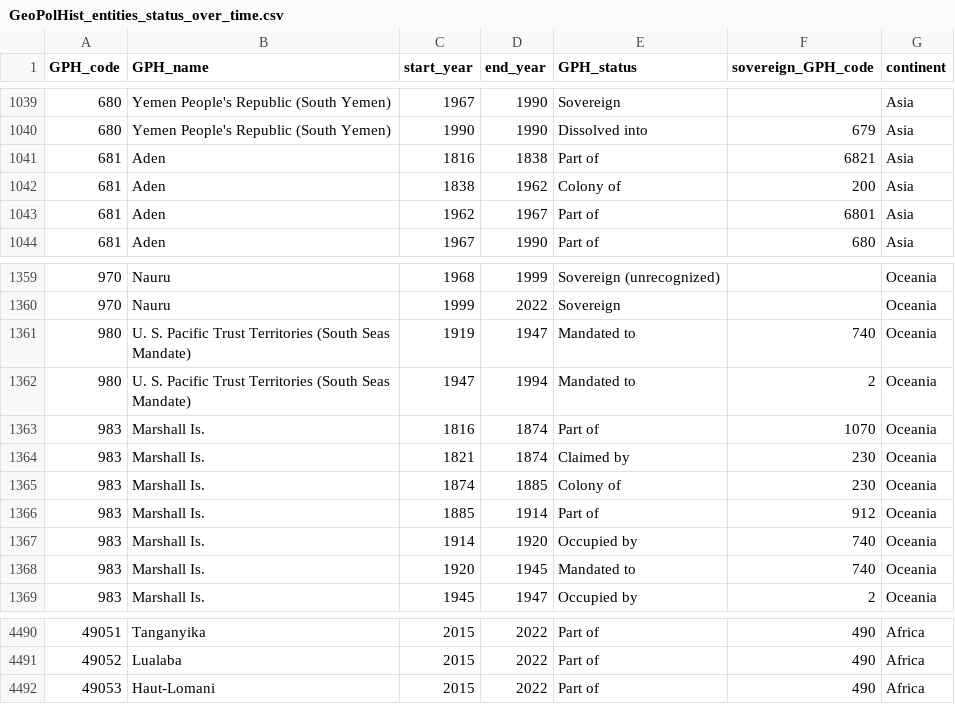
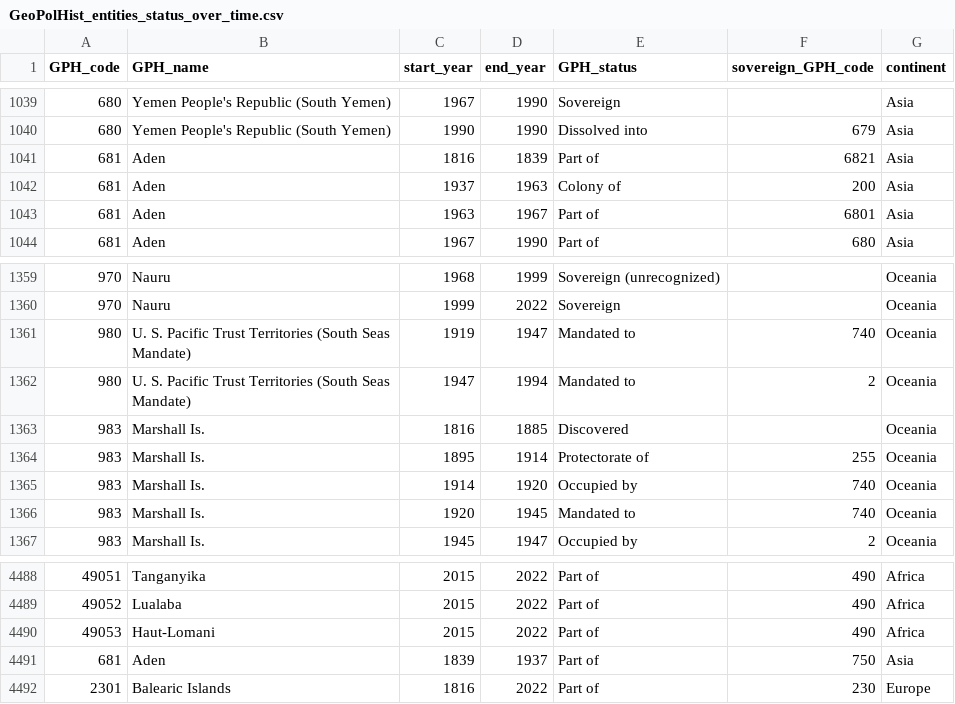
Before and after one commit to medialab/GeoPolHist, a CSV file: data/GeoPolHist_entities_status_over_time.csv, drawn as a sheet; only a part is shown, gaps mark what is left out.

```diff
--- a/data/GeoPolHist_entities_status_over_time.csv
+++ b/data/GeoPolHist_entities_status_over_time.csv
@@ -1040,5 +1040,5 @@ GPH_code,GPH_name,start_year,end_year,GPH_status,sovereign_GPH_code,continent
 680,Yemen People's Republic (South Yemen),1990,1990,Dissolved into,679,Asia
-681,Aden,1816,1838,Part of,6821,Asia
-681,Aden,1838,1962,Colony of,200,Asia
-681,Aden,1962,1967,Part of,6801,Asia
+681,Aden,1816,1839,Part of,6821,Asia
+681,Aden,1937,1963,Colony of,200,Asia
+681,Aden,1963,1967,Part of,6801,Asia
 681,Aden,1967,1990,Part of,680,Asia
@@ -1362,6 +1362,4 @@ GPH_code,GPH_name,start_year,end_year,GPH_status,sovereign_GPH_code,continent
 980,U. S. Pacific Trust Territories (South Seas Mandate),1947,1994,Mandated to,2,Oceania
-983,Marshall Is.,1816,1874,Part of,1070,Oceania
-983,Marshall Is.,1821,1874,Claimed by,230,Oceania
-983,Marshall Is.,1874,1885,Colony of,230,Oceania
-983,Marshall Is.,1885,1914,Part of,912,Oceania
+983,Marshall Is.,1816,1885,Discovered,,Oceania
+983,Marshall Is.,1895,1914,Protectorate of,255,Oceania
 983,Marshall Is.,1914,1920,Occupied by,740,Oceania
@@ -4492 +4490,3 @@ GPH_code,GPH_name,start_year,end_year,GPH_status,sovereign_GPH_code,continent
 49053,Haut-Lomani,2015,2022,Part of,490,Africa
+681,Aden,1839,1937,Part of,750,Asia
+2301,Balearic Islands,1816,2022,Part of,230,Europe
```
Also changed, not shown: data/status_transitions_links_periods.csv, 1 other file.
